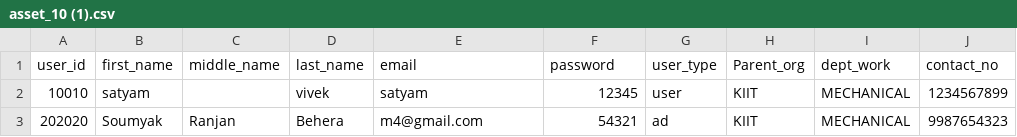
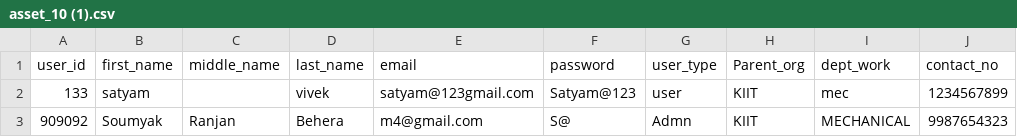
Before and after one commit to satyamvivek/ams3.0, a CSV file: uploads/asset_10 (1).csv, drawn as a sheet.

```diff
--- a/uploads/asset_10 (1).csv
+++ b/uploads/asset_10 (1).csv
@@ -1,3 +1,3 @@
 user_id,first_name,middle_name,last_name,email,password,user_type,Parent_org,dept_work,contact_no
-10010,satyam,,vivek,satyam,12345,user,KIIT,MECHANICAL,1234567899
-202020,Soumyak,Ranjan,Behera,m4@gmail.com,54321,ad,KIIT,MECHANICAL,9987654323
+133,satyam,,vivek,satyam@123gmail.com,Satyam@123,user,KIIT,mec,1234567899
+909092,Soumyak,Ranjan,Behera,m4@gmail.com,S@,Admn,KIIT,MECHANICAL,9987654323
```
Also changed, not shown: 12 other files.
